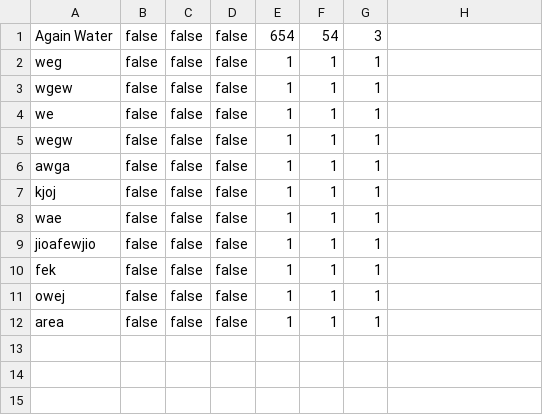
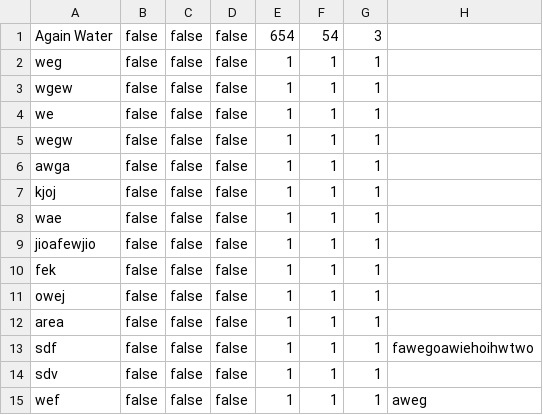
Before and after one commit to devJeremyt/MedicationApp, a CSV file: src/com/westga/cs3211/prescription_app/currentPrescriptions.csv, drawn as a sheet; the diff names each change by its address in the sheet, - before the commit and + after, or states it on an @@ line.

```diff
--- a/src/com/westga/cs3211/prescription_app/currentPrescriptions.csv
+++ b/src/com/westga/cs3211/prescription_app/currentPrescriptions.csv
+row 13: sdf | false | false | false | 1 | 1 | 1 | fawegoawiehoihwtwo
+row 14: sdv | false | false | false | 1 | 1 | 1
+row 15: wef | false | false | false | 1 | 1 | 1 | aweg
```
Also changed, not shown: 4 other files.
